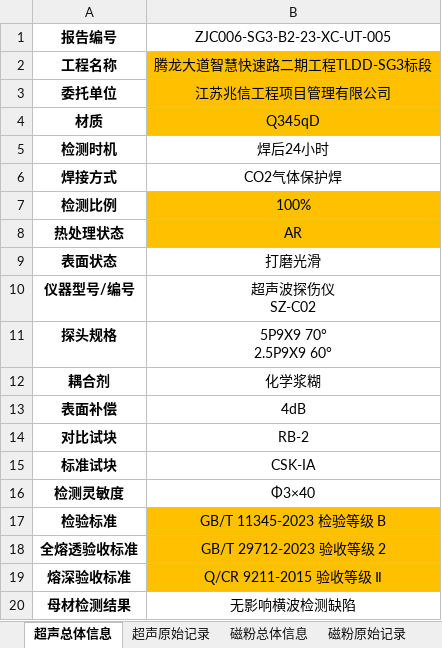
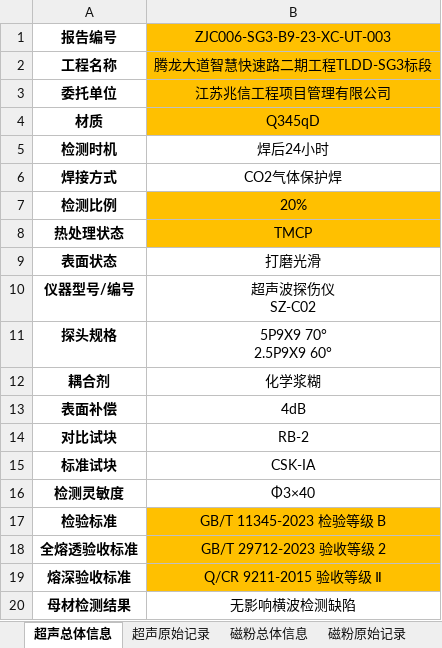
Before and after one commit to Wwwwtgd/Django_SuperReport, an Excel workbook: Auto_XC/MT_Script/report_template/mt_list.xlsx, sheet 超声总体信息, drawn as a sheet; values as stored, in another font and other column widths than the file's, no borders; the diff names each change by its address in the sheet, - before the commit and + after, or states it on an @@ line.

```diff
--- a/Auto_XC/MT_Script/report_template/mt_list.xlsx (sheet 超声总体信息)
+++ b/Auto_XC/MT_Script/report_template/mt_list.xlsx (sheet 超声总体信息)
-B1: ZJC006-SG3-B2-23-XC-UT-005
+B1: ZJC006-SG3-B9-23-XC-UT-003
-B1 fill: none
+B1 fill: #FFC000
-B7 (ZJC006-SG3-B9-23-XC-UT-003): 100%
+B7 (ZJC006-SG3-B9-23-XC-UT-003): 20%
-B8 (ZJC006-SG3-B9-23-XC-UT-003): AR
+B8 (ZJC006-SG3-B9-23-XC-UT-003): TMCP
```
Also changed, not shown: sheet 磁粉原始记录, sheet 超声原始记录, sheet 磁粉总体信息, 30 other files.
